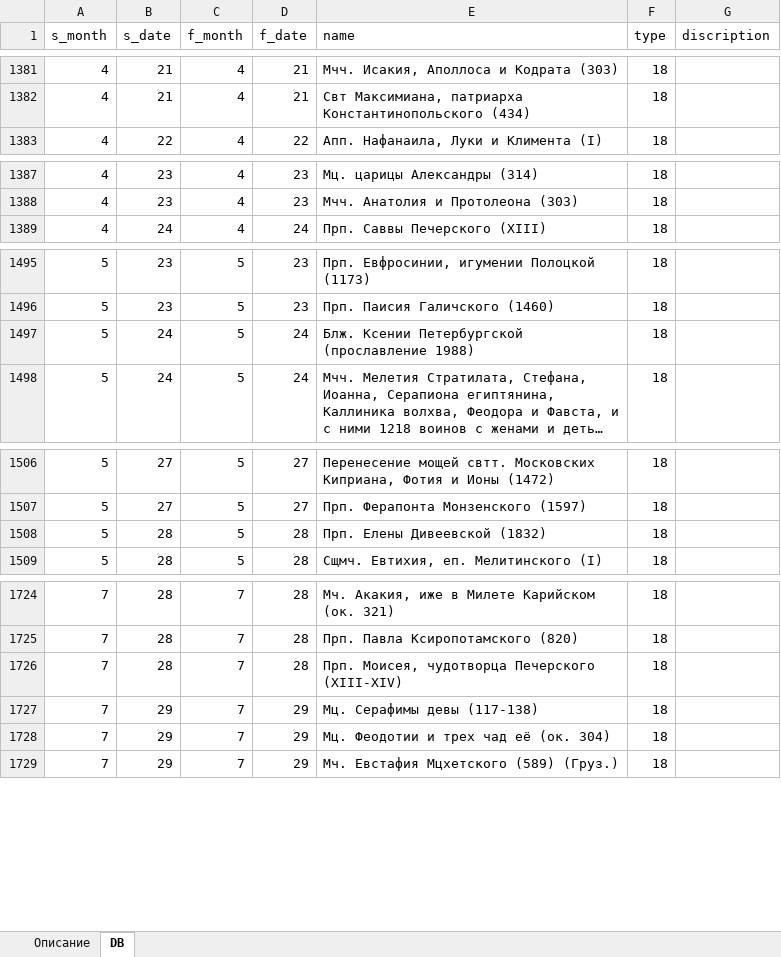
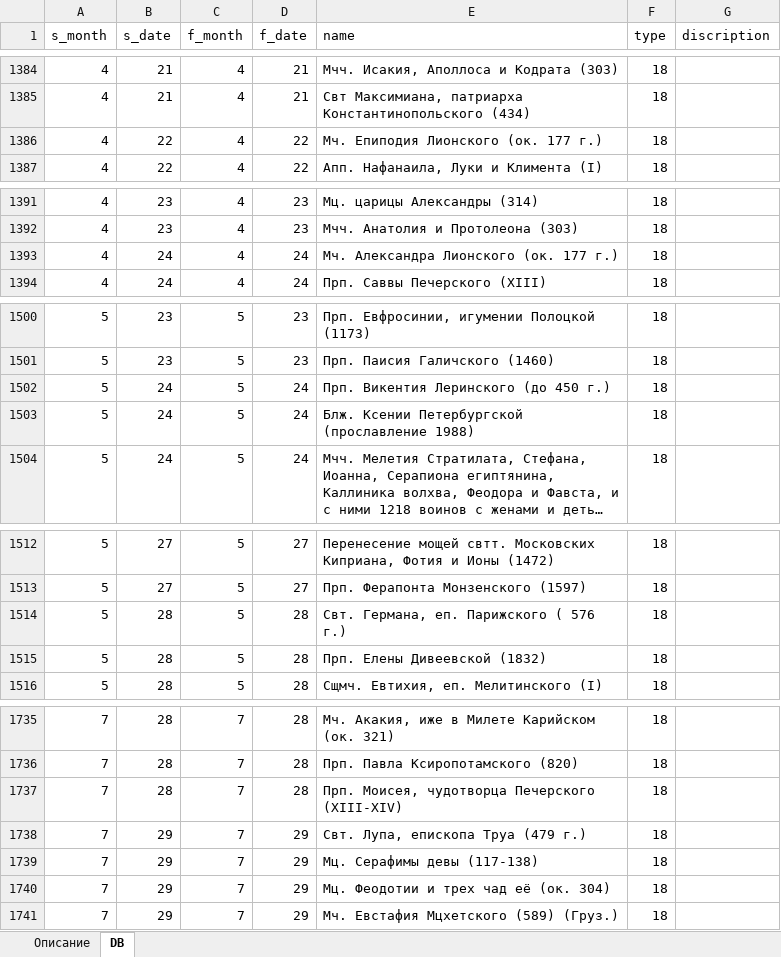
Before and after one commit to VBog/Bg-Orthodox-Calendar, an Excel workbook: MemoryDays.xlsx, sheet DB, drawn as a sheet; only a part is shown, gaps mark what is left out; long unchanged cells end in …; values as stored, in another font and other column widths than the file's, no borders; table styles not drawn; the diff covers the shown part only; the diff names each change by its address in the sheet, - before the commit and + after, or states it on an @@ line.

```diff
--- a/MemoryDays.xlsx (sheet DB)
+++ b/MemoryDays.xlsx (sheet DB)
+row 1386: 4 | 22 | 4 | 22 | Мч. Епиподия Лионского (ок. 177 г.) | 18
+row 1393: 4 | 24 | 4 | 24 | Мч. Александра Лионского (ок. 177 г.) | 18
+row 1502: 5 | 24 | 5 | 24 | Прп. Викентия Леринского (до 450 г.) | 18
+row 1514: 5 | 28 | 5 | 28 | Свт. Германа, еп. Парижского ( 576 г.) | 18
+row 1738: 7 | 29 | 7 | 29 | Свт. Лупа, епископа Труа (479 г.) | 18
```
Also changed, not shown: 10 added rows and 1 moved row elsewhere in this sheet, 3 other files.
